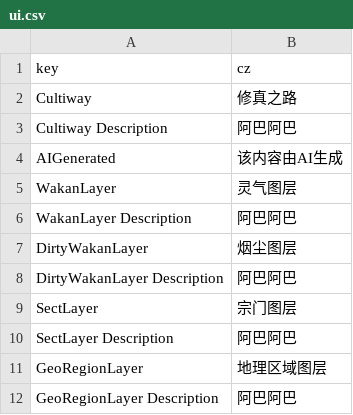
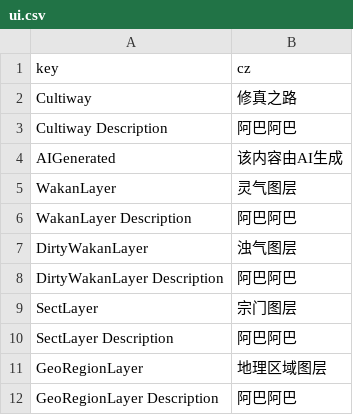
Before and after one commit to inmny/Cultiway-Reborn, a CSV file: Locales/ui.csv, drawn as a sheet; only a part is shown.

Commit message:
fix: 修复浊气图层的本地化错误

```diff
--- a/Locales/ui.csv
+++ b/Locales/ui.csv
@@ -6,3 +6,3 @@ WakanLayer,灵气图层
 WakanLayer Description,阿巴阿巴
-DirtyWakanLayer,烟尘图层
+DirtyWakanLayer,浊气图层
 DirtyWakanLayer Description,阿巴阿巴
```
